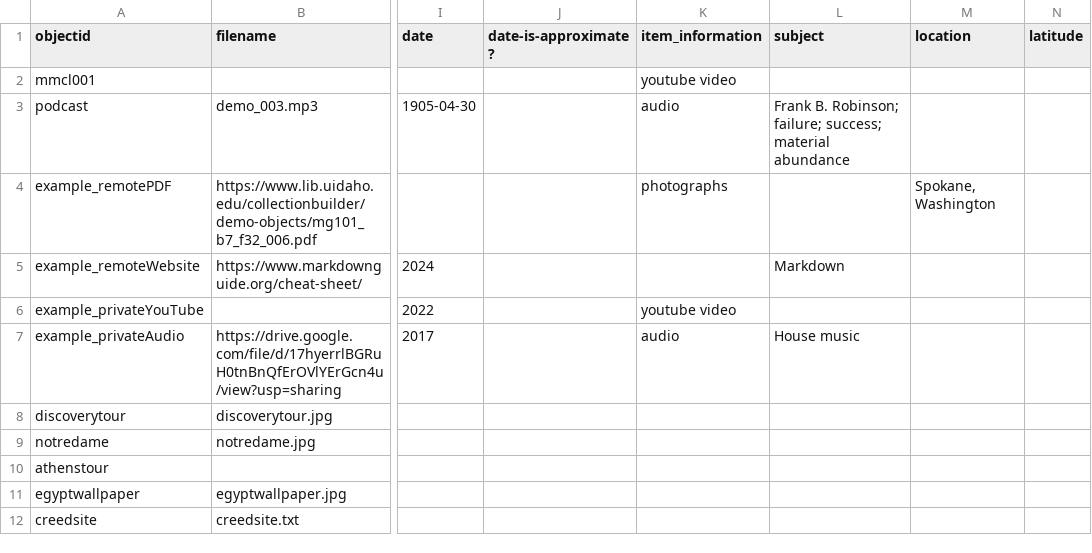
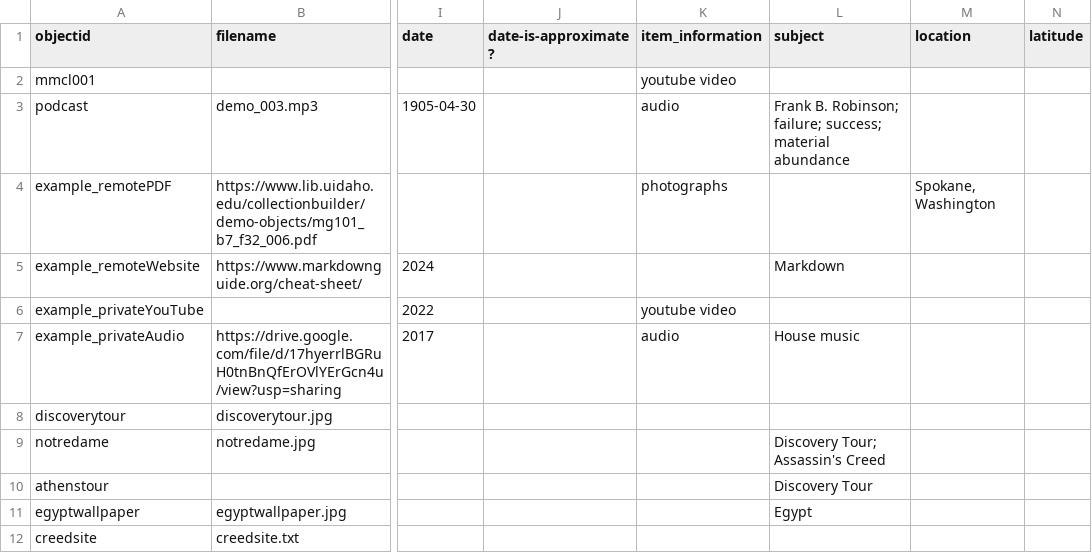
Before and after one commit to Riozzia/Krumplecast, a CSV file: _data/hist4840-template.csv, drawn as a sheet; only a part is shown, gaps mark what is left out; the diff names each change by its address in the sheet, - before the commit and + after, or states it on an @@ line.

Commit message:
Add files via upload

```diff
--- a/_data/hist4840-template.csv
+++ b/_data/hist4840-template.csv
-L9 (subject): (empty)
+L9 (subject): Discovery Tour; Assassin's Creed
-L10 (subject): (empty)
+L10 (subject): Discovery Tour
-L11 (subject): (empty)
+L11 (subject): Egypt
```
